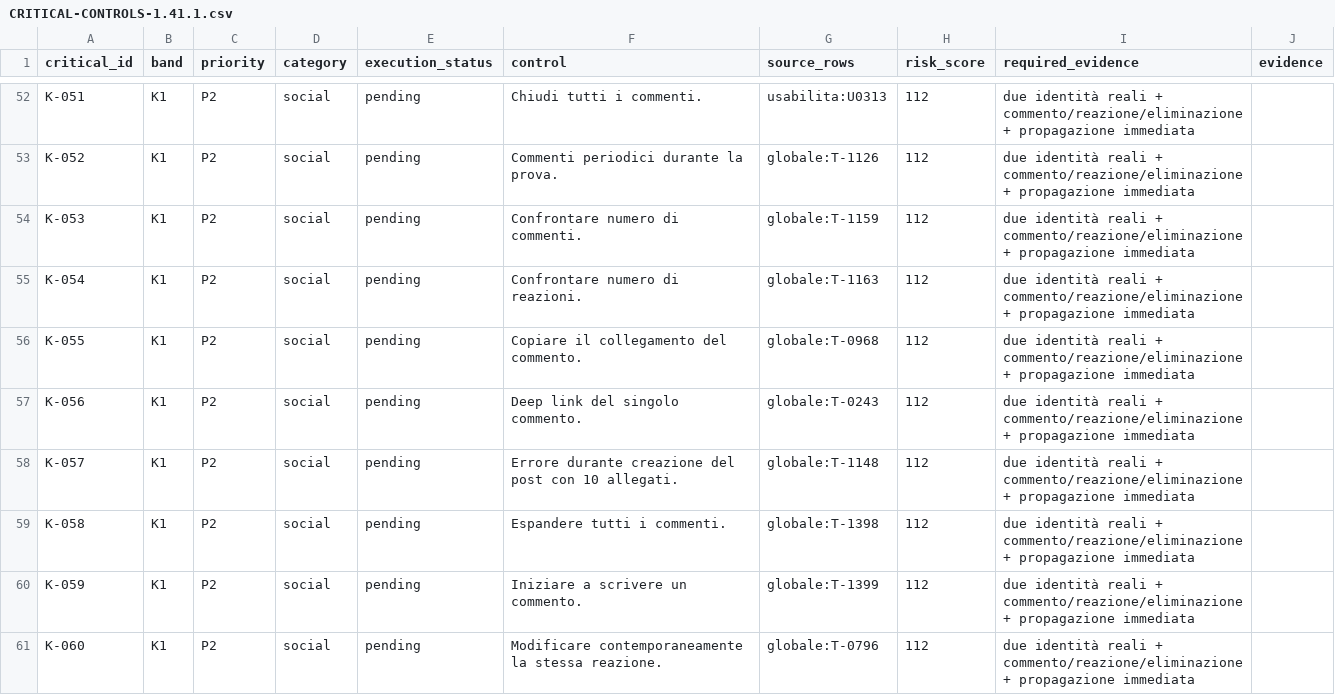
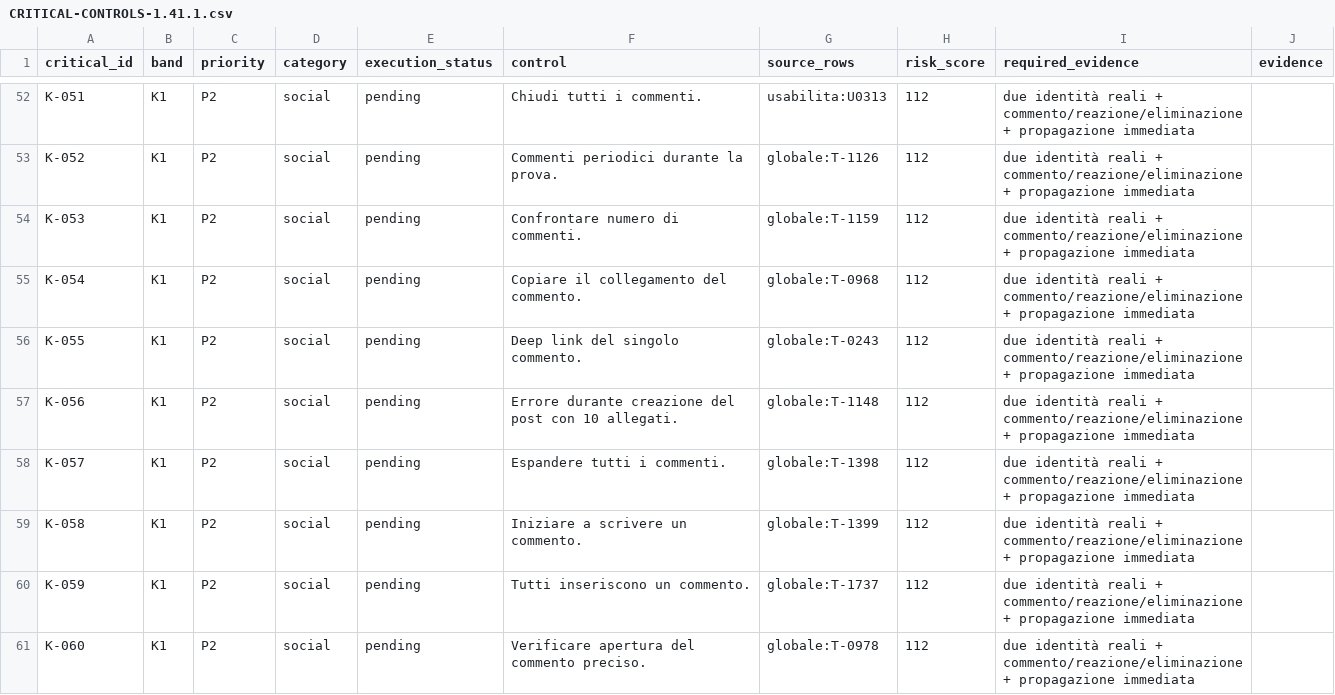
Before and after one commit to andreacivi80/viaggio-in-india, a CSV file: docs/CRITICAL-CONTROLS-1.41.1.csv, drawn as a sheet; only a part is shown, gaps mark what is left out; the diff covers the shown part only.

```diff
--- a/docs/CRITICAL-CONTROLS-1.41.1.csv
+++ b/docs/CRITICAL-CONTROLS-1.41.1.csv
@@ -54,8 +54,8 @@ K-052,K1,P2,social,pending,Commenti periodici durante la prova.,globale:T-1126,1
 K-053,K1,P2,social,pending,Confrontare numero di commenti.,globale:T-1159,112,due identità reali + commento/reazione/eliminazione + propagazione immediata,
-K-054,K1,P2,social,pending,Confrontare numero di reazioni.,globale:T-1163,112,due identità reali + commento/reazione/eliminazione + propagazione immediata,
-K-055,K1,P2,social,pending,Copiare il collegamento del commento.,globale:T-0968,112,due identità reali + commento/reazione/eliminazione + propagazione immediata,
-K-056,K1,P2,social,pending,Deep link del singolo commento.,globale:T-0243,112,due identità reali + commento/reazione/eliminazione + propagazione immediata,
-K-057,K1,P2,social,pending,Errore durante creazione del post con 10 allegati.,globale:T-1148,112,due identità reali + commento/reazione/eliminazione + propagazione immediata,
-K-058,K1,P2,social,pending,Espandere tutti i commenti.,globale:T-1398,112,due identità reali + commento/reazione/eliminazione + propagazione immediata,
-K-059,K1,P2,social,pending,Iniziare a scrivere un commento.,globale:T-1399,112,due identità reali + commento/reazione/eliminazione + propagazione immediata,
-K-060,K1,P2,social,pending,Modificare contemporaneamente la stessa reazione.,globale:T-0796,112,due identità reali + commento/reazione/eliminazione + propagazione immediata,
+K-054,K1,P2,social,pending,Copiare il collegamento del commento.,globale:T-0968,112,due identità reali + commento/reazione/eliminazione + propagazione immediata,
+K-055,K1,P2,social,pending,Deep link del singolo commento.,globale:T-0243,112,due identità reali + commento/reazione/eliminazione + propagazione immediata,
+K-056,K1,P2,social,pending,Errore durante creazione del post con 10 allegati.,globale:T-1148,112,due identità reali + commento/reazione/eliminazione + propagazione immediata,
+K-057,K1,P2,social,pending,Espandere tutti i commenti.,globale:T-1398,112,due identità reali + commento/reazione/eliminazione + propagazione immediata,
+K-058,K1,P2,social,pending,Iniziare a scrivere un commento.,globale:T-1399,112,due identità reali + commento/reazione/eliminazione + propagazione immediata,
+K-059,K1,P2,social,pending,Tutti inseriscono un commento.,globale:T-1737,112,due identità reali + commento/reazione/eliminazione + propagazione immediata,
+K-060,K1,P2,social,pending,Verificare apertura del commento preciso.,globale:T-0978,112,due identità reali + commento/reazione/eliminazione + propagazione immediata,
```
Also changed, not shown: 3 removed rows and 65 edited cells elsewhere in this file, docs/CONTROL-COVERAGE.csv, 14 other files.
